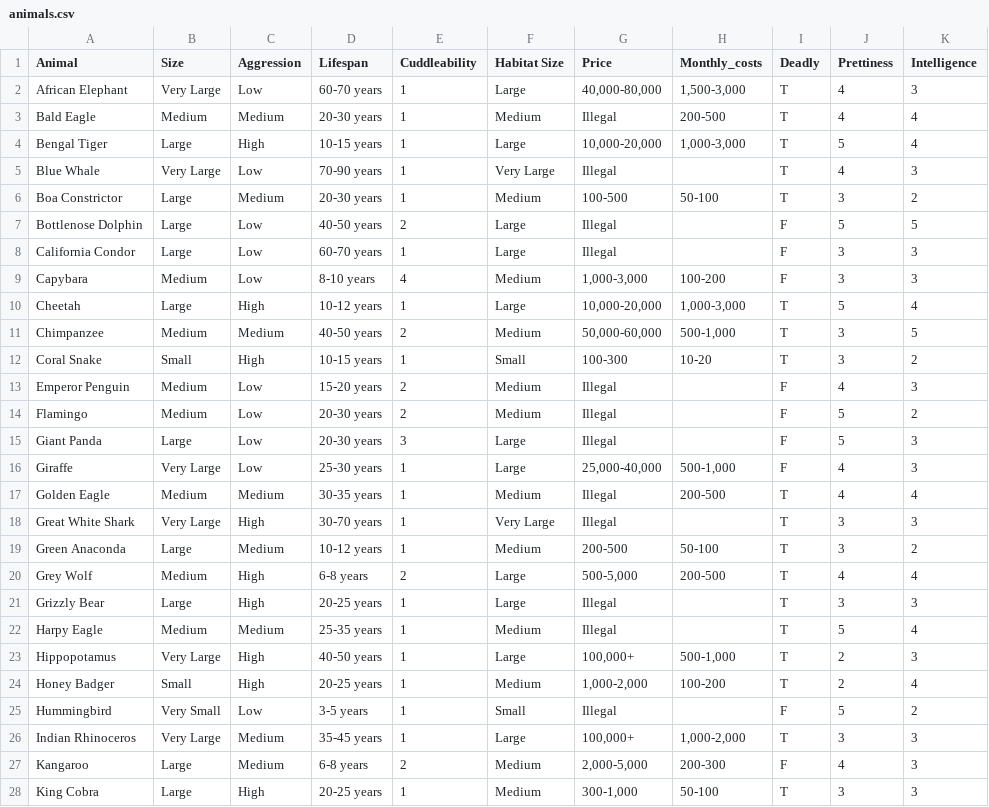
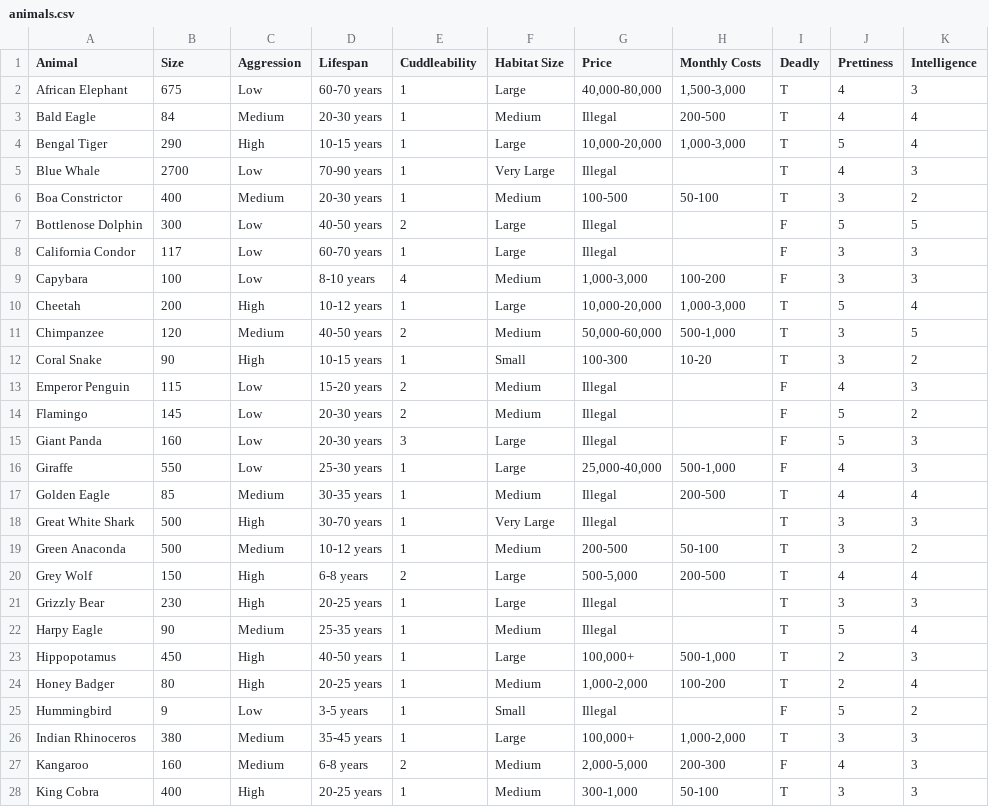
Before and after one commit to hannesrosenbusch/PIPS_DATA, a CSV file: animals.csv, drawn as a sheet; only a part is shown; the diff covers the shown part only.

Commit message:
animal data

```diff
--- a/animals.csv
+++ b/animals.csv
@@ -1,28 +1,28 @@
-Animal,Size,Aggression,Lifespan,Cuddleability,Habitat Size,Price,Monthly_costs,Deadly,Prettiness,Intelligence
-African Elephant,Very Large,Low,60-70 years,1,Large,"40,000-80,000","1,500-3,000",T,4,3
-Bald Eagle,Medium,Medium,20-30 years,1,Medium,Illegal,200-500,T,4,4
-Bengal Tiger,Large,High,10-15 years,1,Large,"10,000-20,000","1,000-3,000",T,5,4
-Blue Whale,Very Large,Low,70-90 years,1,Very Large,Illegal,,T,4,3
-Boa Constrictor,Large,Medium,20-30 years,1,Medium,100-500,50-100,T,3,2
-Bottlenose Dolphin,Large,Low,40-50 years,2,Large,Illegal,,F,5,5
-California Condor,Large,Low,60-70 years,1,Large,Illegal,,F,3,3
-Capybara,Medium,Low,8-10 years,4,Medium,"1,000-3,000",100-200,F,3,3
-Cheetah,Large,High,10-12 years,1,Large,"10,000-20,000","1,000-3,000",T,5,4
-Chimpanzee,Medium,Medium,40-50 years,2,Medium,"50,000-60,000","500-1,000",T,3,5
-Coral Snake,Small,High,10-15 years,1,Small,100-300,10-20,T,3,2
-Emperor Penguin,Medium,Low,15-20 years,2,Medium,Illegal,,F,4,3
-Flamingo,Medium,Low,20-30 years,2,Medium,Illegal,,F,5,2
-Giant Panda,Large,Low,20-30 years,3,Large,Illegal,,F,5,3
-Giraffe,Very Large,Low,25-30 years,1,Large,"25,000-40,000","500-1,000",F,4,3
-Golden Eagle,Medium,Medium,30-35 years,1,Medium,Illegal,200-500,T,4,4
-Great White Shark,Very Large,High,30-70 years,1,Very Large,Illegal,,T,3,3
-Green Anaconda,Large,Medium,10-12 years,1,Medium,200-500,50-100,T,3,2
-Grey Wolf,Medium,High,6-8 years,2,Large,"500-5,000",200-500,T,4,4
-Grizzly Bear,Large,High,20-25 years,1,Large,Illegal,,T,3,3
-Harpy Eagle,Medium,Medium,25-35 years,1,Medium,Illegal,,T,5,4
-Hippopotamus,Very Large,High,40-50 years,1,Large,"100,000+","500-1,000",T,2,3
-Honey Badger,Small,High,20-25 years,1,Medium,"1,000-2,000",100-200,T,2,4
-Hummingbird,Very Small,Low,3-5 years,1,Small,Illegal,,F,5,2
-Indian Rhinoceros,Very Large,Medium,35-45 years,1,Large,"100,000+","1,000-2,000",T,3,3
-Kangaroo,Large,Medium,6-8 years,2,Medium,"2,000-5,000",200-300,F,4,3
-King Cobra,Large,High,20-25 years,1,Medium,"300-1,000",50-100,T,3,3
+Animal,Size,Aggression,Lifespan,Cuddleability,Habitat Size,Price,Monthly Costs,Deadly,Prettiness,Intelligence
+African Elephant,675,Low,60-70 years,1,Large,"40,000-80,000","1,500-3,000",T,4,3
+Bald Eagle,84,Medium,20-30 years,1,Medium,Illegal,200-500,T,4,4
+Bengal Tiger,290,High,10-15 years,1,Large,"10,000-20,000","1,000-3,000",T,5,4
+Blue Whale,2700,Low,70-90 years,1,Very Large,Illegal,,T,4,3
+Boa Constrictor,400,Medium,20-30 years,1,Medium,100-500,50-100,T,3,2
+Bottlenose Dolphin,300,Low,40-50 years,2,Large,Illegal,,F,5,5
+California Condor,117,Low,60-70 years,1,Large,Illegal,,F,3,3
+Capybara,100,Low,8-10 years,4,Medium,"1,000-3,000",100-200,F,3,3
+Cheetah,200,High,10-12 years,1,Large,"10,000-20,000","1,000-3,000",T,5,4
+Chimpanzee,120,Medium,40-50 years,2,Medium,"50,000-60,000","500-1,000",T,3,5
+Coral Snake,90,High,10-15 years,1,Small,100-300,10-20,T,3,2
+Emperor Penguin,115,Low,15-20 years,2,Medium,Illegal,,F,4,3
+Flamingo,145,Low,20-30 years,2,Medium,Illegal,,F,5,2
+Giant Panda,160,Low,20-30 years,3,Large,Illegal,,F,5,3
+Giraffe,550,Low,25-30 years,1,Large,"25,000-40,000","500-1,000",F,4,3
+Golden Eagle,85,Medium,30-35 years,1,Medium,Illegal,200-500,T,4,4
+Great White Shark,500,High,30-70 years,1,Very Large,Illegal,,T,3,3
+Green Anaconda,500,Medium,10-12 years,1,Medium,200-500,50-100,T,3,2
+Grey Wolf,150,High,6-8 years,2,Large,"500-5,000",200-500,T,4,4
+Grizzly Bear,230,High,20-25 years,1,Large,Illegal,,T,3,3
+Harpy Eagle,90,Medium,25-35 years,1,Medium,Illegal,,T,5,4
+Hippopotamus,450,High,40-50 years,1,Large,"100,000+","500-1,000",T,2,3
+Honey Badger,80,High,20-25 years,1,Medium,"1,000-2,000",100-200,T,2,4
+Hummingbird,9,Low,3-5 years,1,Small,Illegal,,F,5,2
+Indian Rhinoceros,380,Medium,35-45 years,1,Large,"100,000+","1,000-2,000",T,3,3
+Kangaroo,160,Medium,6-8 years,2,Medium,"2,000-5,000",200-300,F,4,3
+King Cobra,400,High,20-25 years,1,Medium,"300-1,000",50-100,T,3,3
```
Also changed, not shown: 54 edited cells elsewhere in this file.
